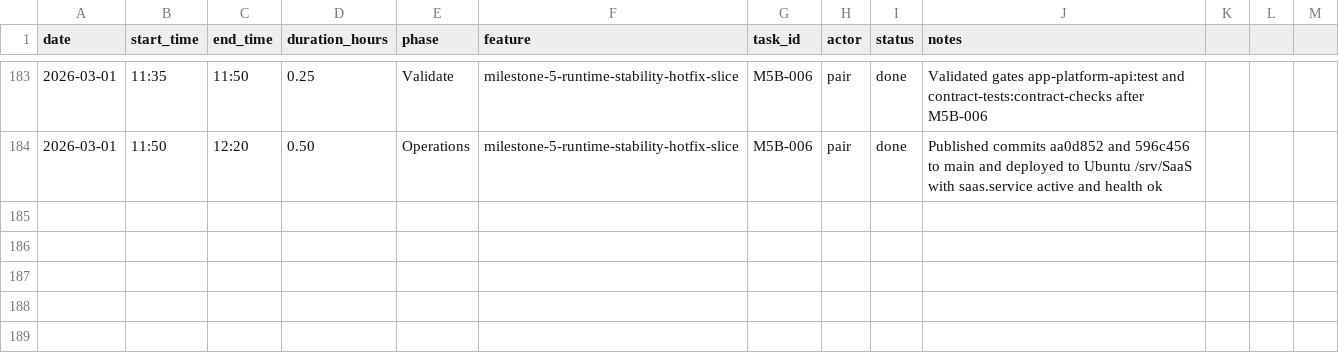
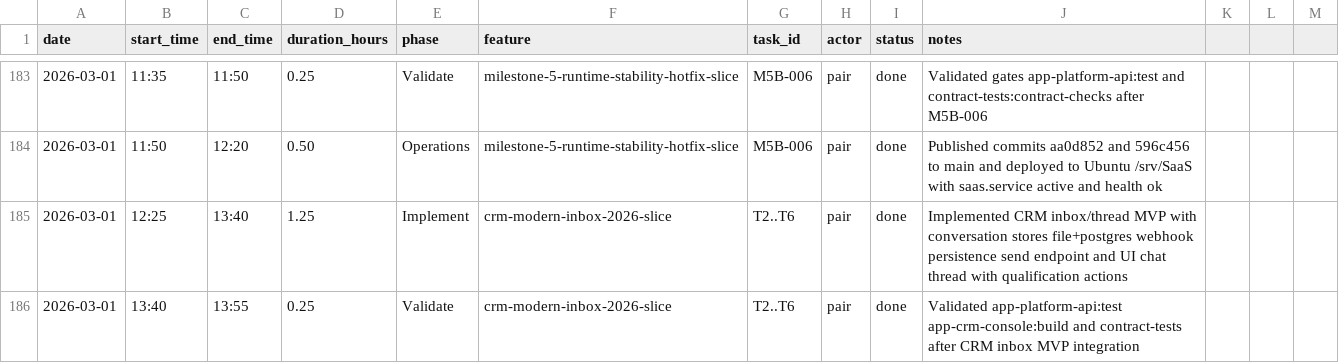
Before and after one commit to lucasricardolebre1984/SaaS, a CSV file: .specs/project/worklog.csv, drawn as a sheet; only a part is shown, gaps mark what is left out; the diff names each change by its address in the sheet, - before the commit and + after, or states it on an @@ line.

Commit message:
feat(crm): add whatsapp inbox thread and lead qualification mvp

```diff
--- a/.specs/project/worklog.csv
+++ b/.specs/project/worklog.csv
+row 185: 2026-03-01 | 12:25 | 13:40 | 1.25 | Implement | crm-modern-inbox-2026-slice | T2..T6 | pair | done | Implemented CRM inbox/thread MVP with conversation stores file+postgres webhook persistence send endpoint and UI chat thread with qualification actions
+row 186: 2026-03-01 | 13:40 | 13:55 | 0.25 | Validate | crm-modern-inbox-2026-slice | T2..T6 | pair | done | Validated app-platform-api:test app-crm-console:build and contract-tests after CRM inbox MVP integration
```
Also changed, not shown: .specs/project/costlog.csv, 13 other files.
